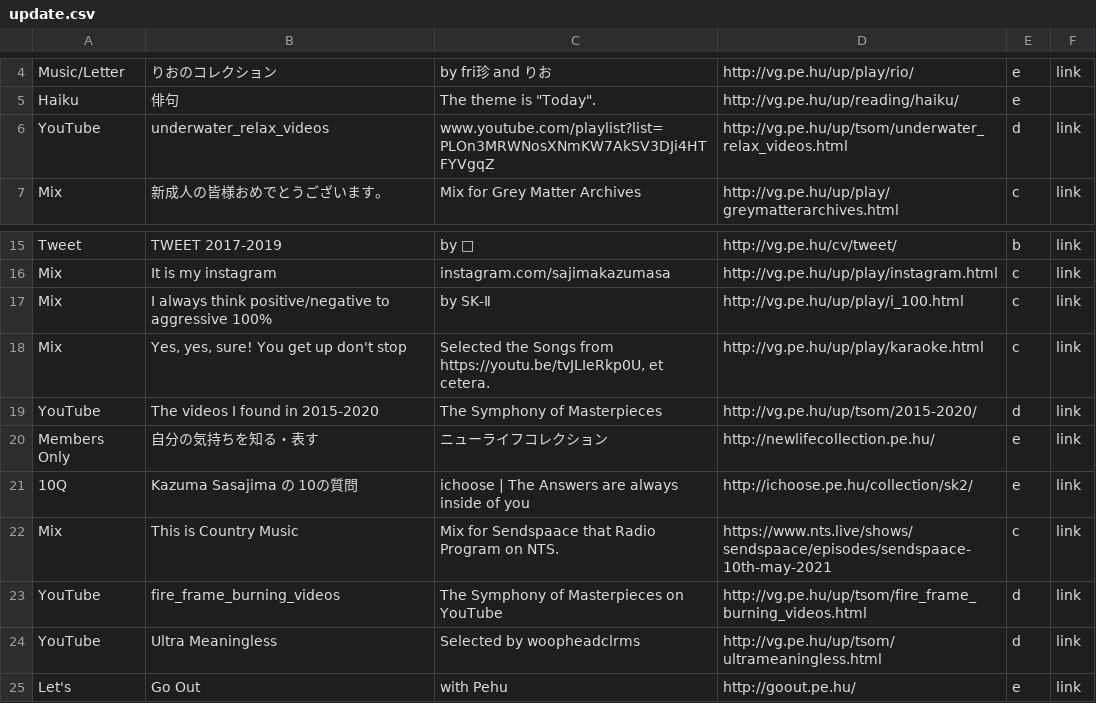
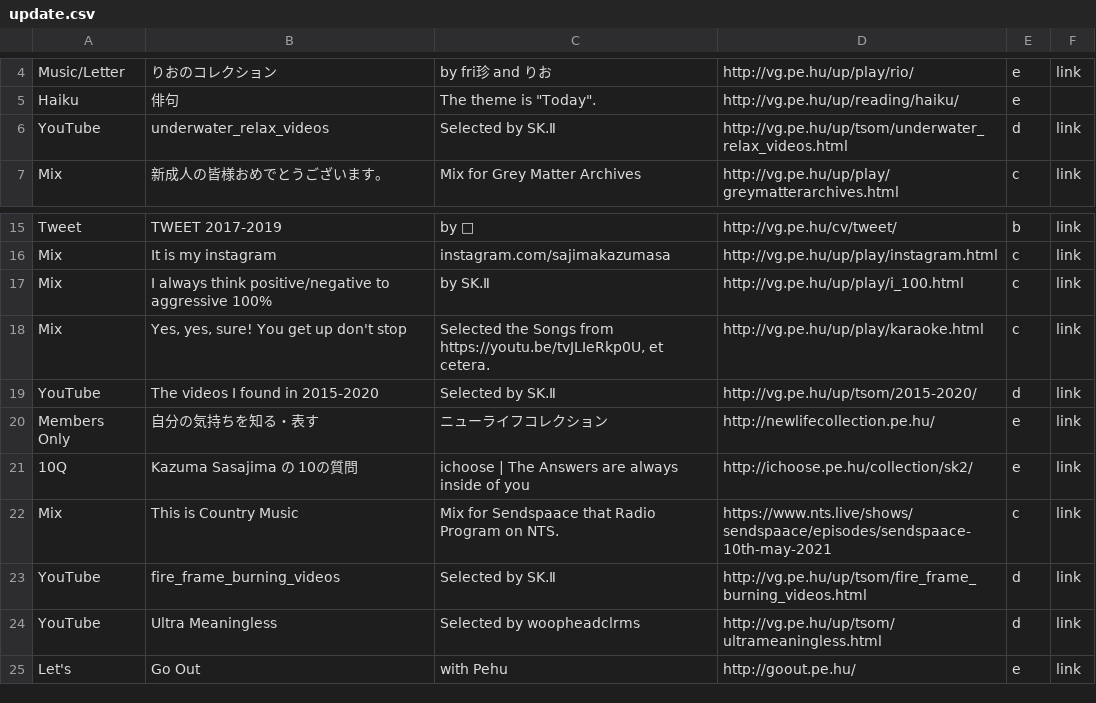
Before and after one commit to verygois/vg.pe.hu, a CSV file: up/update.csv, drawn as a sheet; only a part is shown, gaps mark what is left out.

Commit message:
Update update.csv

```diff
--- a/up/update.csv
+++ b/up/update.csv
@@ -5,3 +5,3 @@ Music/Letter,りおのコレクション,"by fri珍 and りお",http://vg.pe.hu/
 Haiku,"俳句","The theme is ""Today"".",http://vg.pe.hu/up/reading/haiku/,e,
-YouTube,underwater_relax_videos,www.youtube.com/playlist?list=PLOn3MRWNosXNmKW7AkSV3DJi4HTFYVgqZ,http://vg.pe.hu/up/tsom/underwater_relax_videos.html,d,link
+YouTube,underwater_relax_videos,Selected by SK.Ⅱ,http://vg.pe.hu/up/tsom/underwater_relax_videos.html,d,link
 Mix,新成人の皆様おめでとうございます。,"Mix for Grey Matter Archives",http://vg.pe.hu/up/play/greymatterarchives.html,c,link
@@ -16,5 +16,5 @@ Tweet,"TWEET 2017-2019","by 🐴",http://vg.pe.hu/cv/tweet/,b,link
 Mix,"It is my instagram",instagram.com/sajimakazumasa,http://vg.pe.hu/up/play/instagram.html,c,link
-Mix,"I always think positive/negative to aggressive 100%","by SK-Ⅱ",http://vg.pe.hu/up/play/i_100.html,c,link
+Mix,"I always think positive/negative to aggressive 100%","by SK.Ⅱ",http://vg.pe.hu/up/play/i_100.html,c,link
 Mix,"Yes, yes, sure! You get up don't stop","Selected the Songs from https://youtu.be/tvJLIeRkp0U, et cetera.",http://vg.pe.hu/up/play/karaoke.html,c,link
-YouTube,The videos I found in 2015-2020,"The Symphony of Masterpieces",http://vg.pe.hu/up/tsom/2015-2020/,d,link
+YouTube,The videos I found in 2015-2020,"Selected by SK.Ⅱ",http://vg.pe.hu/up/tsom/2015-2020/,d,link
 Members Only,自分の気持ちを知る・表す,"ニューライフコレクション",http://newlifecollection.pe.hu/,e,link
@@ -22,3 +22,3 @@ Members Only,自分の気持ちを知る・表す,"ニューライフコレク
 Mix,"This is Country Music","Mix for Sendspaace that Radio Program on NTS.",https://www.nts.live/shows/sendspaace/episodes/sendspaace-10th-may-2021,c,link
-YouTube,fire_frame_burning_videos,"The Symphony of Masterpieces on YouTube",http://vg.pe.hu/up/tsom/fire_frame_burning_videos.html,d,link
+YouTube,fire_frame_burning_videos,"Selected by SK.Ⅱ",http://vg.pe.hu/up/tsom/fire_frame_burning_videos.html,d,link
 YouTube,Ultra Meaningless,"Selected by woopheadclrms",http://vg.pe.hu/up/tsom/ultrameaningless.html,d,link
```
